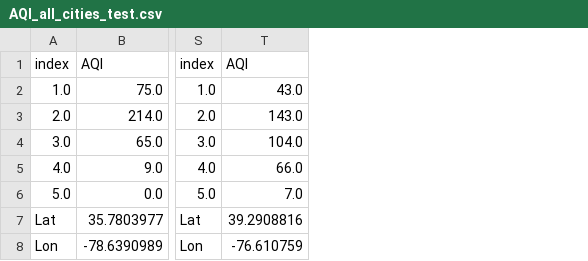
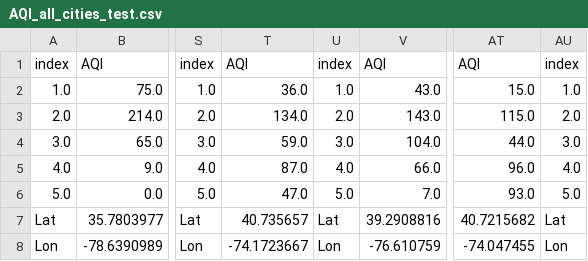
Before and after one commit to ErickAdame/air_pollution_API_analysis, a CSV file: AQI_all_cities_test.csv, drawn as a sheet; only a part is shown, gaps mark what is left out; the diff names each change by its address in the sheet, - before the commit and + after, or states it on an @@ line.

```diff
--- a/AQI_all_cities_test.csv
+++ b/AQI_all_cities_test.csv
+column T, rows 1-8: AQI | 36.0 | 134.0 | 59.0 | 87.0 | 47.0 | 40.735657 | -74.1723667
+column U, rows 1-8: index | 1.0 | 2.0 | 3.0 | 4.0 | 5.0 | Lat | Lon
+column AT, rows 1-8: AQI | 15.0 | 115.0 | 44.0 | 96.0 | 93.0 | 40.7215682 | -74.047455
+column AU, rows 1-8: index | 1.0 | 2.0 | 3.0 | 4.0 | 5.0 | Lat | Lon
```
Also changed, not shown: AQI_all_cities.csv, 12 other files.
